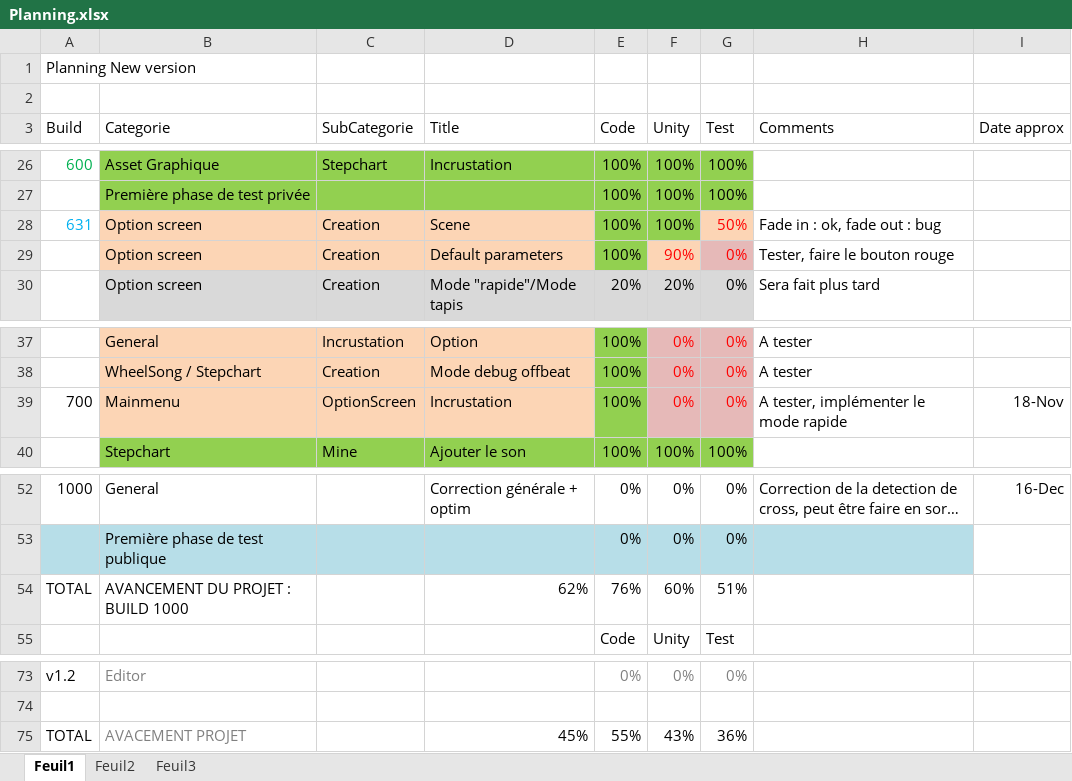
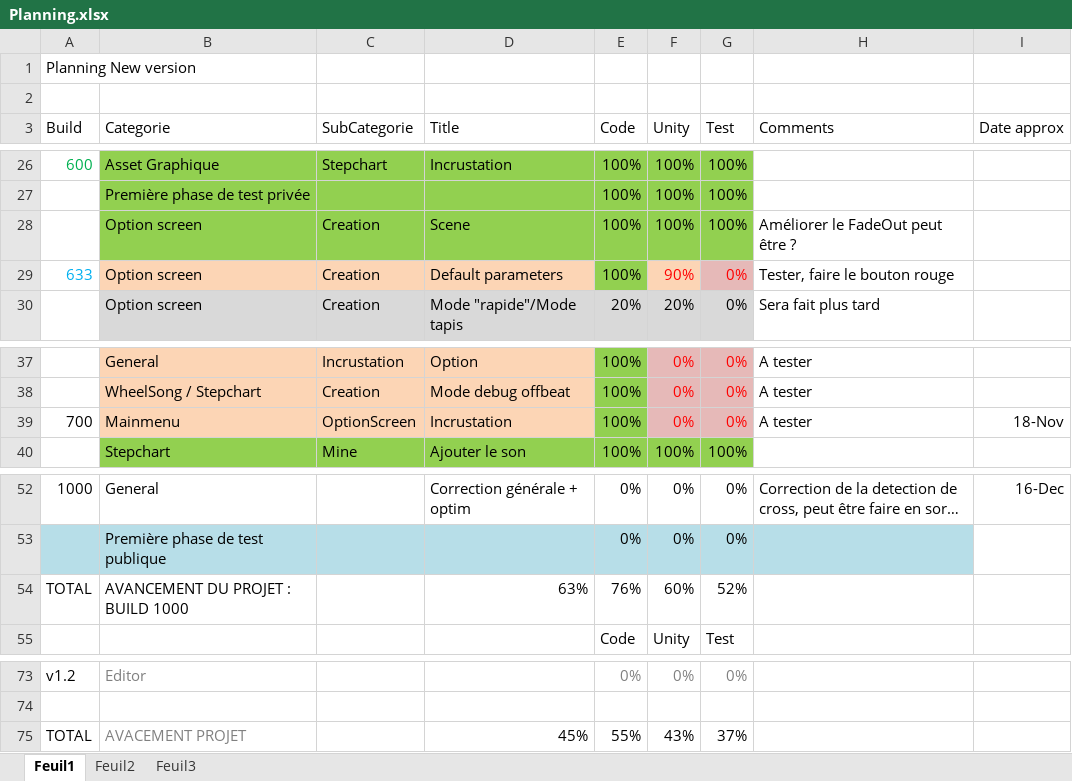
Before and after one commit to BenouKat/Unity-ITGHD, an Excel workbook: Planning.xlsx, sheet Feuil1, drawn as a sheet; only a part is shown, gaps mark what is left out; long unchanged cells end in …; values as stored, in another font and other column widths than the file's, no borders; charts and pictures and conditional formats not drawn; the diff names each change by its address in the sheet, - before the commit and + after, or states it on an @@ line.

Commit message:
[Build 634] [Update] Petite correction du cache, ajout d'un message de confirmation sur le cache etc
Signed-off-by: BenouKat <ben.goze@gmail.com>

```diff
--- a/Planning.xlsx (sheet Feuil1)
+++ b/Planning.xlsx (sheet Feuil1)
-A28 (Build): 631
+A28 (Build): (empty)
-B28:D28 fill: #FCD5B5
+B28:D28 fill: #92D050
-G28 (Test): 50%
+G28 (Test): 100%
@@ G28 fill: #FCD5B5 → #92D050, text colour: #FF0000 → black @@
-H28 (Comments): Fade in : ok, fade out : bug
+H28 (Comments): Améliorer le FadeOut peut être ?
-A29 (Build): (empty)
+A29 (Build): 633
-H39 (Comments): A tester, implémenter le mode rapide
+H39 (Comments): A tester
-D54 (Title): 62%
+D54 (Title): 63%
-G54 (Test): 51%
+G54 (Test): 52%
-G75 (Test): 36%
+G75 (Test): 37%
```
Also changed, not shown: 3 other files.
